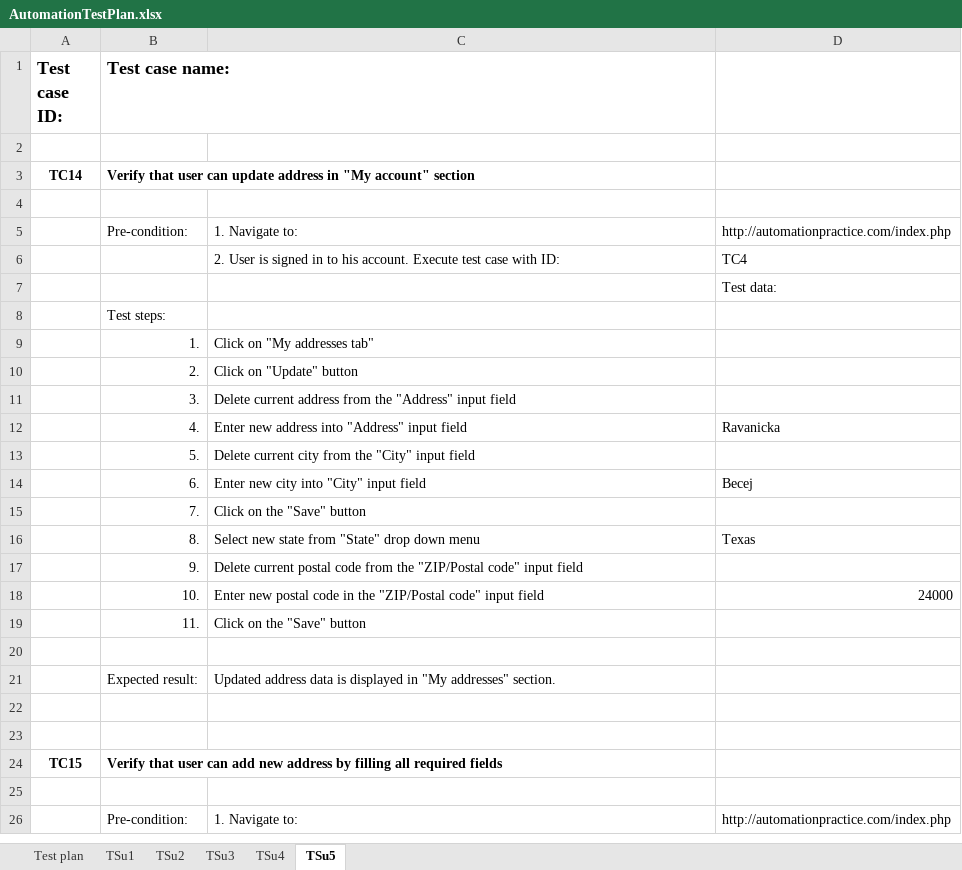
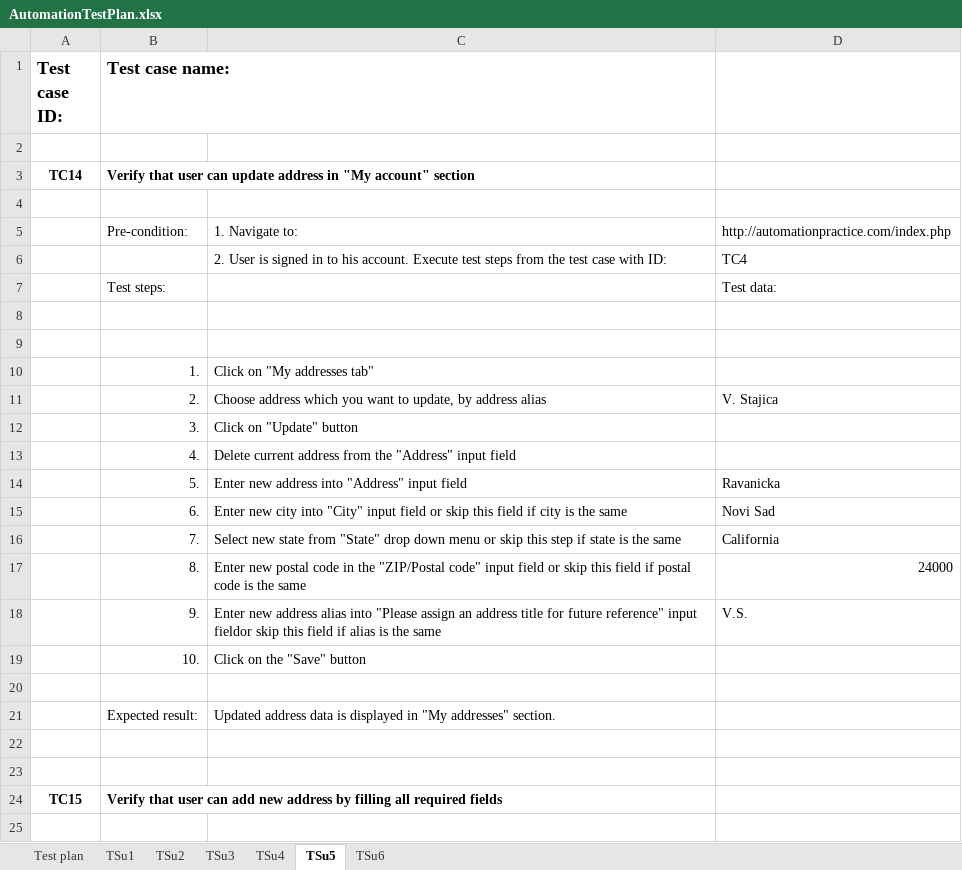
Before and after one commit to Dragana-Sekulic/SeleniumRepo, an Excel workbook: data/AutomationTestPlan.xlsx, sheet TSu5, drawn as a sheet; only a part is shown; the shorter side is filled out with more unchanged rows; values as stored, in another font and other column widths than the file's, no borders; removed rows and columns are numbered as before the commit, all else as after; the diff covers the shown part only; the diff names each change by its address in the sheet, - before the commit and + after, or states it on an @@ line.

Commit message:
Address test added

```diff
--- a/data/AutomationTestPlan.xlsx (sheet TSu5)
+++ b/data/AutomationTestPlan.xlsx (sheet TSu5)
+sheet tab: TSu6
-C6: …Execute test case with…
+C6: …Execute test steps from the test case with…
+row 7:  | Test steps: |  | Test data:
-D8: Test data:
+D8: (empty)
-B9 (Test case name:): Test steps:
+B9 (Test case name:): (empty)
+row 11:  | 2. | Choose address which you want to update, by address alias | V. Stajica
-B12 (Test case name:): 2.
+B12 (Test case name:): 3.
-B13 (Test case name:): 3.
+B13 (Test case name:): 4.
-B14 (Test case name:): 4.
+B14 (Test case name:): 5.
-row 13:  | 5. | Delete current city from the "City" input field
-row 14:  | 6. | Enter new city into "City" input field | Becej
-row 15:  | 7. | Click on the "Save" button
-row 16:  | 8. | Select new state from "State" drop down menu | Texas
-row 17:  | 9. | Delete current postal code from the "ZIP/Postal code" input field
+row 15:  | 6. | Enter new city into "City" input field or skip this field if city is the same | Novi Sad
+row 16:  | 7. | Select new state from "State" drop down menu or skip this step if state is the same | California
-B17 (Test case name:): 10.
+B17 (Test case name:): 8.
-C17: …input field
+C17: …input field or skip this field if postal code is the same
+row 18:  | 9. | Enter new address alias into "Please assign an address title for future reference" input fieldor skip this field if alias is the same | V.S.
-B19 (Test case name:): 11.
+B19 (Test case name:): 10.
```
Also changed, not shown: 14 added rows, 1 removed row and 4 edited cells elsewhere in this sheet, sheet TSu3, sheet Test plan, 21 other files.
